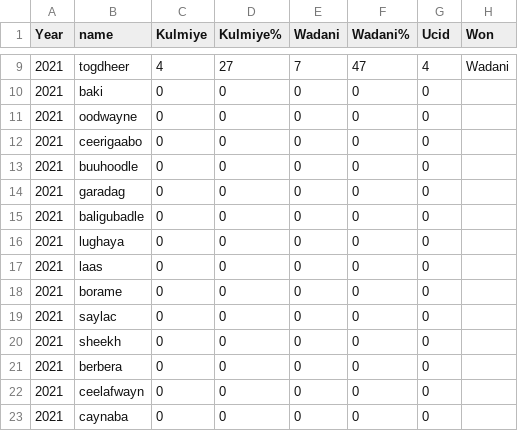
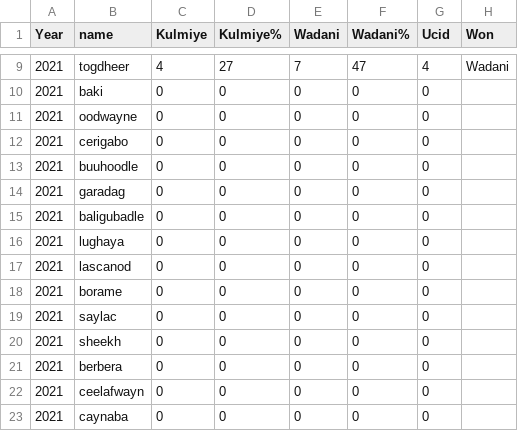
Before and after one commit to himilo123/repo, a CSV file: realelectons.csv, drawn as a sheet; only a part is shown, gaps mark what is left out; the diff names each change by its address in the sheet, - before the commit and + after, or states it on an @@ line.

Commit message:
Add files via upload

```diff
--- a/realelectons.csv
+++ b/realelectons.csv
-B12 (name): ceerigaabo
+B12 (name): cerigabo
-B17 (name): laas
+B17 (name): lascanod
```
